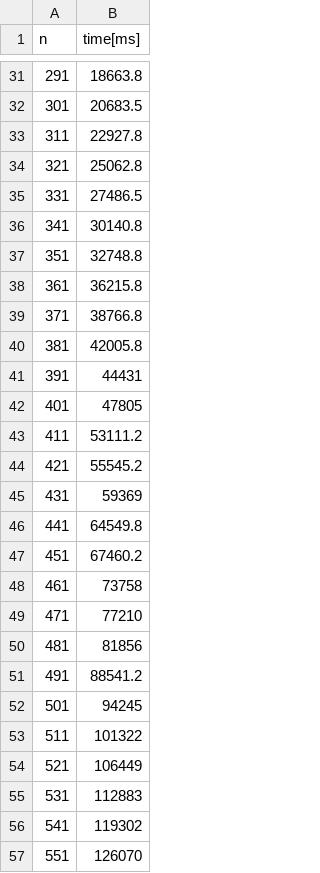
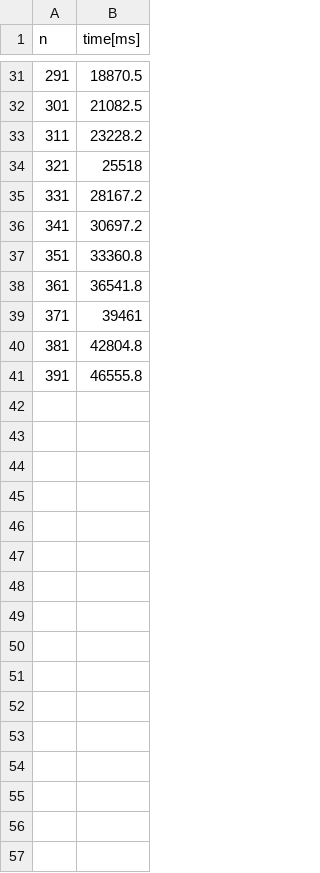
Before and after one commit to madyisus/Matrix_Multiplication, a CSV file: standard_mm_results.csv, drawn as a sheet; only a part is shown, gaps mark what is left out; the diff covers the shown part only.

```diff
--- a/standard_mm_results.csv
+++ b/standard_mm_results.csv
@@ -31,27 +31,11 @@ n,time[ms]
-291,18663.8
-301,20683.5
-311,22927.8
-321,25062.8
-331,27486.5
-341,30140.8
-351,32748.8
-361,36215.8
-371,38766.8
-381,42005.8
-391,44431
-401,47805
-411,53111.2
-421,55545.2
-431,59369
-441,64549.8
-451,67460.2
-461,73758
-471,77210
-481,81856
-491,88541.2
-501,94245
-511,101322
-521,106449
-531,112883
-541,119302
-551,126070
+291,18870.5
+301,21082.5
+311,23228.2
+321,25518
+331,28167.2
+341,30697.2
+351,33360.8
+361,36541.8
+371,39461
+381,42804.8
+391,46555.8
```
Also changed, not shown: 44 removed rows and 26 edited cells elsewhere in this file, strassen_mm_results.csv, transpose_mm_results.csv.
